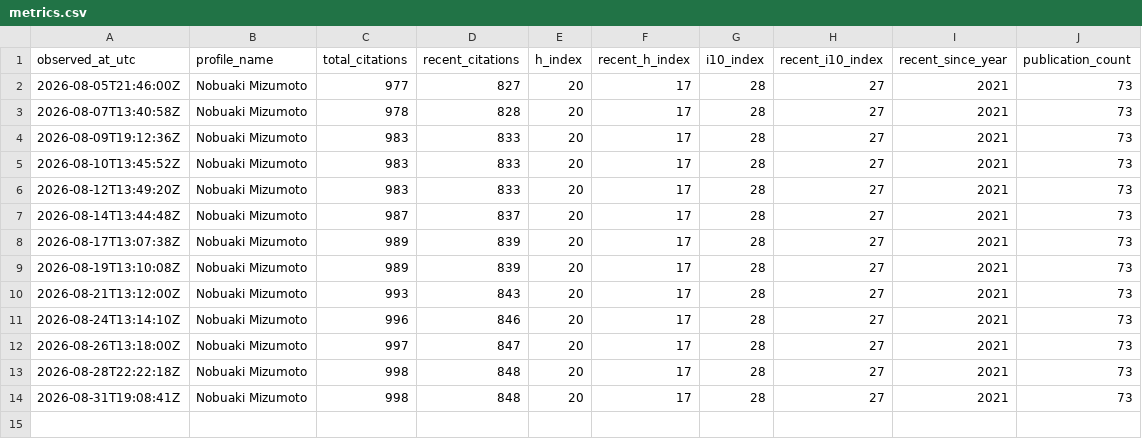
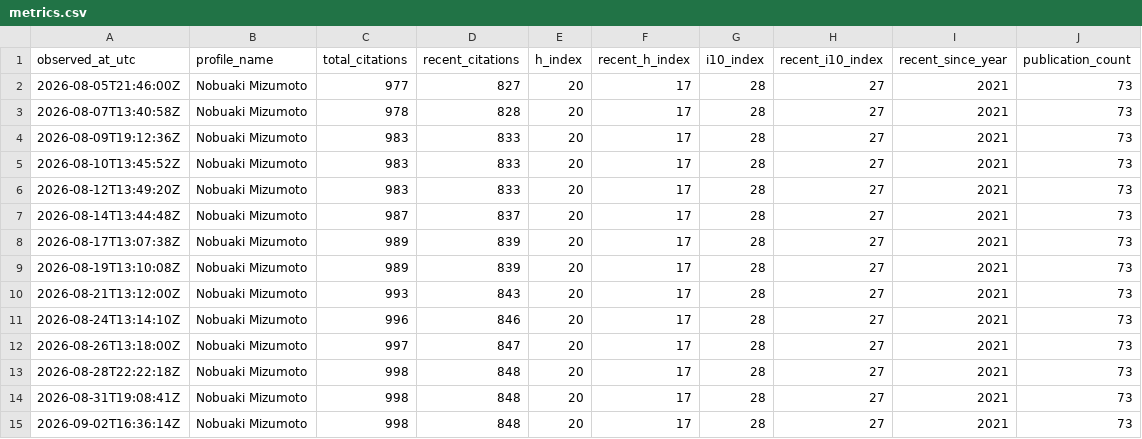
Before and after one commit to nobuaki-mzmt/scholar-history, a CSV file: data/metrics.csv, drawn as a sheet.

```diff
--- a/data/metrics.csv
+++ b/data/metrics.csv
@@ -14 +14,2 @@ observed_at_utc,profile_name,total_citations,recent_citations,h_index,recent_h_i
 2026-08-31T19:08:41Z,Nobuaki Mizumoto,998,848,20,17,28,27,2021,73
+2026-09-02T16:36:14Z,Nobuaki Mizumoto,998,848,20,17,28,27,2021,73
```
Also changed, not shown: 4 other files.
